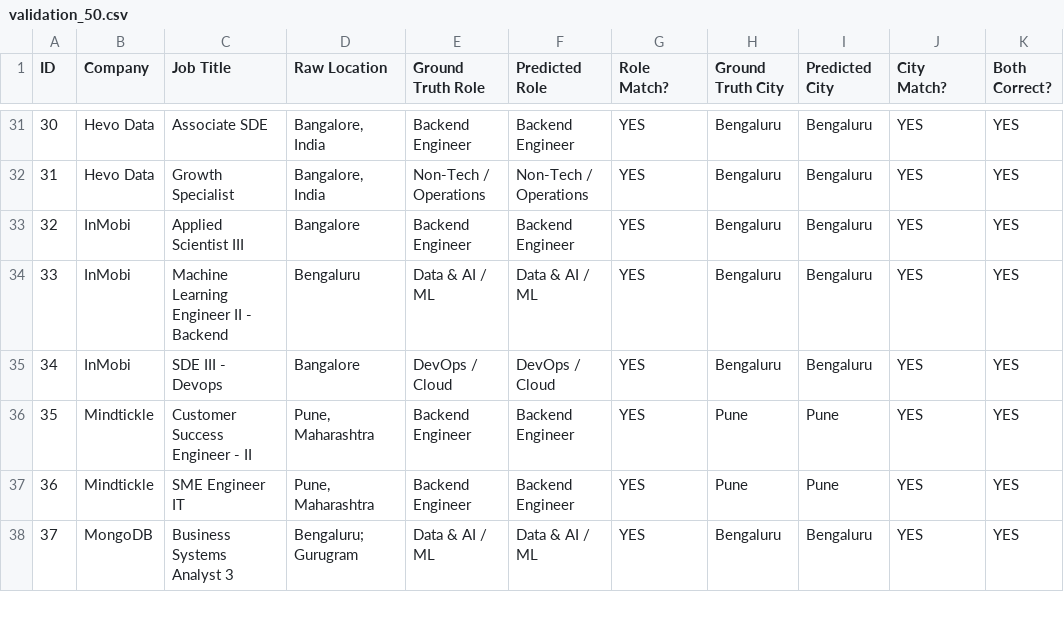
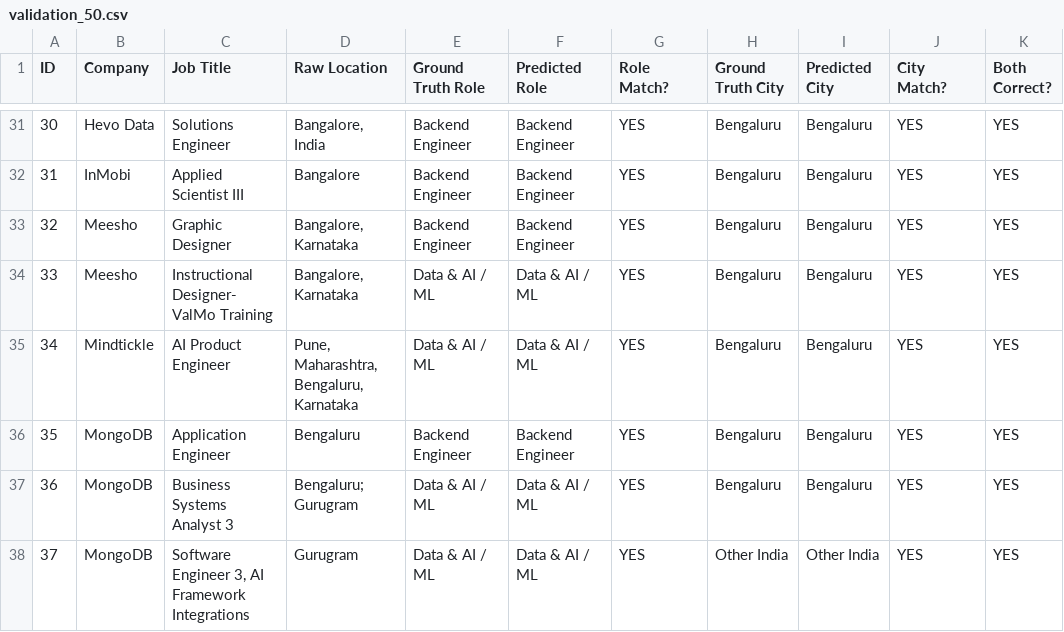
Before and after one commit to abhaygadhvi11/beep-fresher-radar, a CSV file: web/public/validation_50.csv, drawn as a sheet; only a part is shown, gaps mark what is left out; the diff covers the shown part only; the diff names each change by its address in the sheet, - before the commit and + after, or states it on an @@ line.

```diff
--- a/web/public/validation_50.csv
+++ b/web/public/validation_50.csv
-C31 (Job Title): Associate SDE
+C31 (Job Title): Solutions Engineer
-B32 (Company): Hevo Data
+B32 (Company): InMobi
-C32 (Job Title): Growth Specialist
+C32 (Job Title): Applied Scientist III
-D32 (Raw Location): Bangalore, India
+D32 (Raw Location): Bangalore
-E32 (Ground Truth Role): Non-Tech / Operations
+E32 (Ground Truth Role): Backend Engineer
-F32 (Predicted Role): Non-Tech / Operations
+F32 (Predicted Role): Backend Engineer
-B33:B34 (Company): InMobi
+B33:B34 (Company): Meesho
-C33 (Job Title): Applied Scientist III
+C33 (Job Title): Graphic Designer
-D33 (Raw Location): Bangalore
+D33 (Raw Location): Bangalore, Karnataka
-C34 (Job Title): Machine Learning Engineer II - Backend
+C34 (Job Title): Instructional Designer- ValMo Training
-D34 (Raw Location): Bengaluru
+D34 (Raw Location): Bangalore, Karnataka
-B35 (Company): InMobi
+B35 (Company): Mindtickle
-C35 (Job Title): SDE III - Devops
+C35 (Job Title): AI Product Engineer
-D35 (Raw Location): Bangalore
+D35 (Raw Location): Pune, Maharashtra, Bengaluru, Karnataka
-E35 (Ground Truth Role): DevOps / Cloud
+E35 (Ground Truth Role): Data & AI / ML
-F35 (Predicted Role): DevOps / Cloud
+F35 (Predicted Role): Data & AI / ML
-B36:B37 (Company): Mindtickle
+B36:B37 (Company): MongoDB
-C36 (Job Title): Customer Success Engineer - II
+C36 (Job Title): Application Engineer
-D36 (Raw Location): Pune, Maharashtra
+D36 (Raw Location): Bengaluru
-H36:H37 (Ground Truth City): Pune
+H36:H37 (Ground Truth City): Bengaluru
-I36:I37 (Predicted City): Pune
+I36:I37 (Predicted City): Bengaluru
-C37 (Job Title): SME Engineer IT
+C37 (Job Title): Business Systems Analyst 3
-D37 (Raw Location): Pune, Maharashtra
+D37 (Raw Location): Bengaluru; Gurugram
-E37 (Ground Truth Role): Backend Engineer
+E37 (Ground Truth Role): Data & AI / ML
-F37 (Predicted Role): Backend Engineer
+F37 (Predicted Role): Data & AI / ML
-C38 (Job Title): Business Systems Analyst 3
+C38 (Job Title): Software Engineer 3, AI Framework Integrations
-D38 (Raw Location): Bengaluru; Gurugram
+D38 (Raw Location): Gurugram
-H38 (Ground Truth City): Bengaluru
+H38 (Ground Truth City): Other India
-I38 (Predicted City): Bengaluru
+I38 (Predicted City): Other India
```
Also changed, not shown: 159 edited cells elsewhere in this file, data/validation_50.csv, validation_50.csv, 10 other files.
